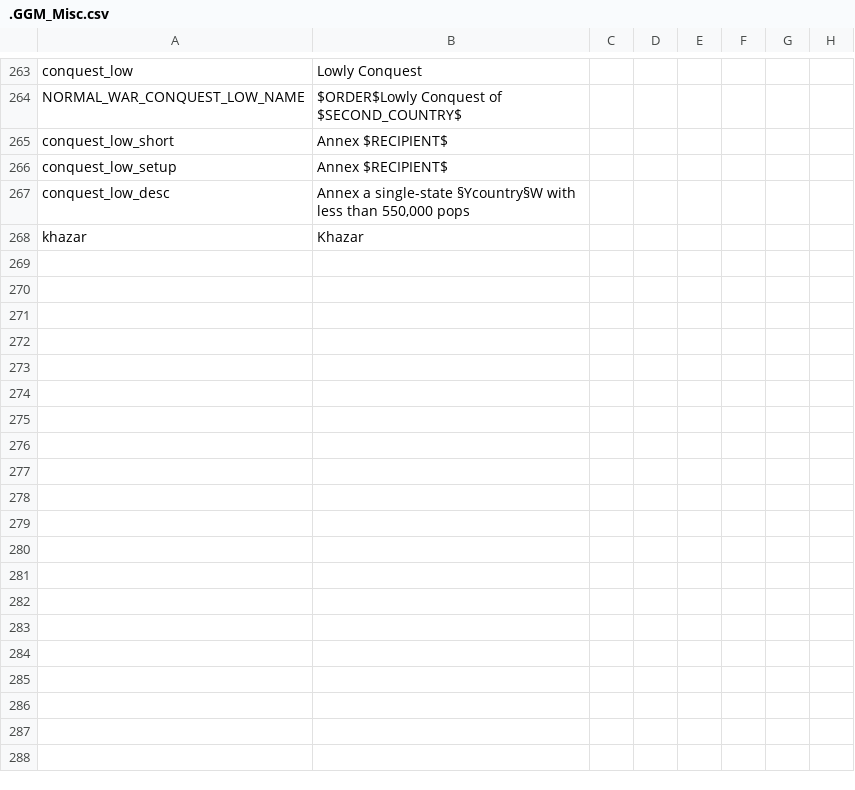
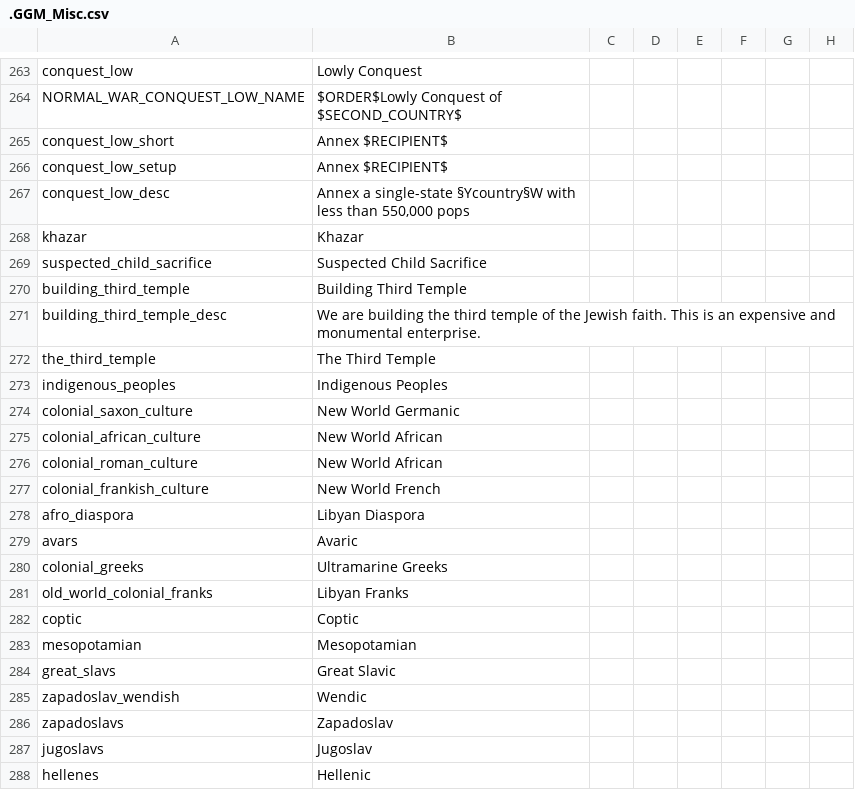
Before and after one commit to The-Question-Asker/MAW2, a CSV file: GGM/localisation/.GGM_Misc.csv, drawn as a sheet; only a part is shown, gaps mark what is left out; rows hold the shown columns only; the diff covers the shown part only; the diff names each change by its address in the sheet, - before the commit and + after, or states it on an @@ line.

Commit message:
some small tweaks to tidy shit uppppppp

```diff
--- a/GGM/localisation/.GGM_Misc.csv
+++ b/GGM/localisation/.GGM_Misc.csv
+row 269: suspected_child_sacrifice | Suspected Child Sacrifice
+row 270: building_third_temple | Building Third Temple
+row 271: building_third_temple_desc | We are building the third temple of the Jewish faith. This is an expensive and monumental enterprise.
+row 272: the_third_temple | The Third Temple
+row 273: indigenous_peoples | Indigenous Peoples
+row 274: colonial_saxon_culture | New World Germanic
+row 275: colonial_african_culture | New World African
+row 276: colonial_roman_culture | New World African
+row 277: colonial_frankish_culture | New World French
+row 278: afro_diaspora | Libyan Diaspora
+row 279: avars | Avaric
+row 280: colonial_greeks | Ultramarine Greeks
+row 281: old_world_colonial_franks | Libyan Franks
+row 282: coptic | Coptic
+row 283: mesopotamian | Mesopotamian
+row 284: great_slavs | Great Slavic
+row 285: zapadoslav_wendish | Wendic
+row 286: zapadoslavs | Zapadoslav
+row 287: jugoslavs | Jugoslav
+row 288: hellenes | Hellenic
```
Also changed, not shown: 54 added rows elsewhere in this file.
